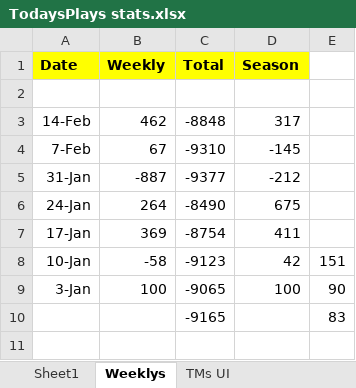
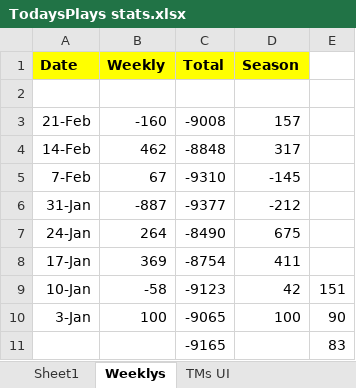
Before and after one commit to mrroot123/BballMVC, an Excel workbook: BballMVC/_Documentation/TodaysPlays stats.xlsx, sheet Weeklys, drawn as a sheet; values as stored, in another font and other column widths than the file's, no borders; the diff names each change by its address in the sheet, - before the commit and + after, or states it on an @@ line.

```diff
--- a/BballMVC/_Documentation/TodaysPlays stats.xlsx (sheet Weeklys)
+++ b/BballMVC/_Documentation/TodaysPlays stats.xlsx (sheet Weeklys)
+row 3: 21-Feb | -160 | -9008 | 157
```
Also changed, not shown: sheet Sheet1, BballMVC/_Documentation/Modal Doc.xlsx, 10 other files.
